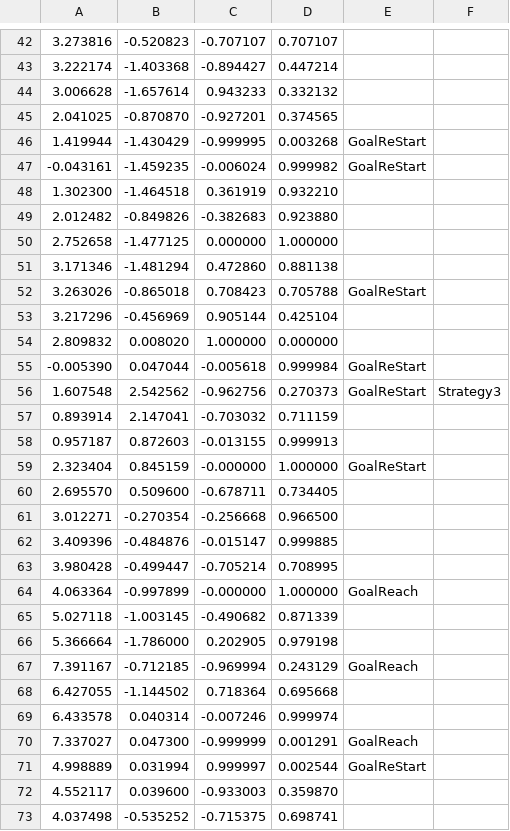
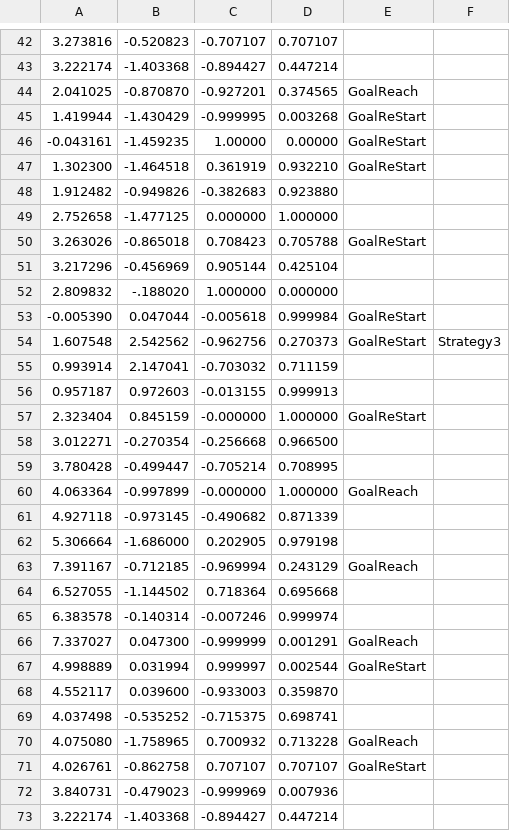
Before and after one commit to uhobeike/turtlebot3, a CSV file: turtlebot3_navigation/csv/waypoint_final.csv, drawn as a sheet; only a part is shown, gaps mark what is left out; the shorter side is filled out with more unchanged rows; the diff covers the shown part only.

Commit message:
Update waypoint

```diff
--- a/turtlebot3_navigation/csv/waypoint_final.csv
+++ b/turtlebot3_navigation/csv/waypoint_final.csv
@@ -43,28 +43,24 @@
 3.222174,-1.403368,-0.894427,0.447214,
-3.006628,-1.657614,0.943233,0.332132,
-2.041025,-0.870870,-0.927201,0.374565,
+2.041025,-0.870870,-0.927201,0.374565,GoalReach,
 1.419944,-1.430429,-0.999995,0.003268,GoalReStart,
--0.043161,-1.459235,-0.006024,0.999982,GoalReStart,
-1.302300,-1.464518,0.361919,0.932210,
-2.012482,-0.849826,-0.382683,0.923880,
+-0.043161,-1.459235,1.00000,0.00000,GoalReStart,
+1.302300,-1.464518,0.361919,0.932210,GoalReStart,
+1.912482,-0.949826,-0.382683,0.923880,
 2.752658,-1.477125,0.000000,1.000000,
-3.171346,-1.481294,0.472860,0.881138,
 3.263026,-0.865018,0.708423,0.705788,GoalReStart,
 3.217296,-0.456969,0.905144,0.425104,
-2.809832,0.008020,1.000000,0.000000,
+2.809832,-.188020,1.000000,0.000000,
 -0.005390,0.047044,-0.005618,0.999984,GoalReStart,
 1.607548,2.542562,-0.962756,0.270373,GoalReStart,Strategy3,
-0.893914,2.147041,-0.703032,0.711159,
-0.957187,0.872603,-0.013155,0.999913,
+0.993914,2.147041,-0.703032,0.711159,
+0.957187,0.972603,-0.013155,0.999913,
 2.323404,0.845159,-0.000000,1.000000,GoalReStart,
-2.695570,0.509600,-0.678711,0.734405,
 3.012271,-0.270354,-0.256668,0.966500,
-3.409396,-0.484876,-0.015147,0.999885,
-3.980428,-0.499447,-0.705214,0.708995,
+3.780428,-0.499447,-0.705214,0.708995,
 4.063364,-0.997899,-0.000000,1.000000,GoalReach,
-5.027118,-1.003145,-0.490682,0.871339,
-5.366664,-1.786000,0.202905,0.979198,
+4.927118,-0.973145,-0.490682,0.871339,
+5.306664,-1.686000,0.202905,0.979198,
 7.391167,-0.712185,-0.969994,0.243129,GoalReach,
-6.427055,-1.144502,0.718364,0.695668,
-6.433578,0.040314,-0.007246,0.999974,
+6.527055,-1.144502,0.718364,0.695668,
+6.383578,-0.140314,-0.007246,0.999974,
 7.337027,0.047300,-0.999999,0.001291,GoalReach,
```
Also changed, not shown: 3 removed rows and 18 edited cells elsewhere in this file.
